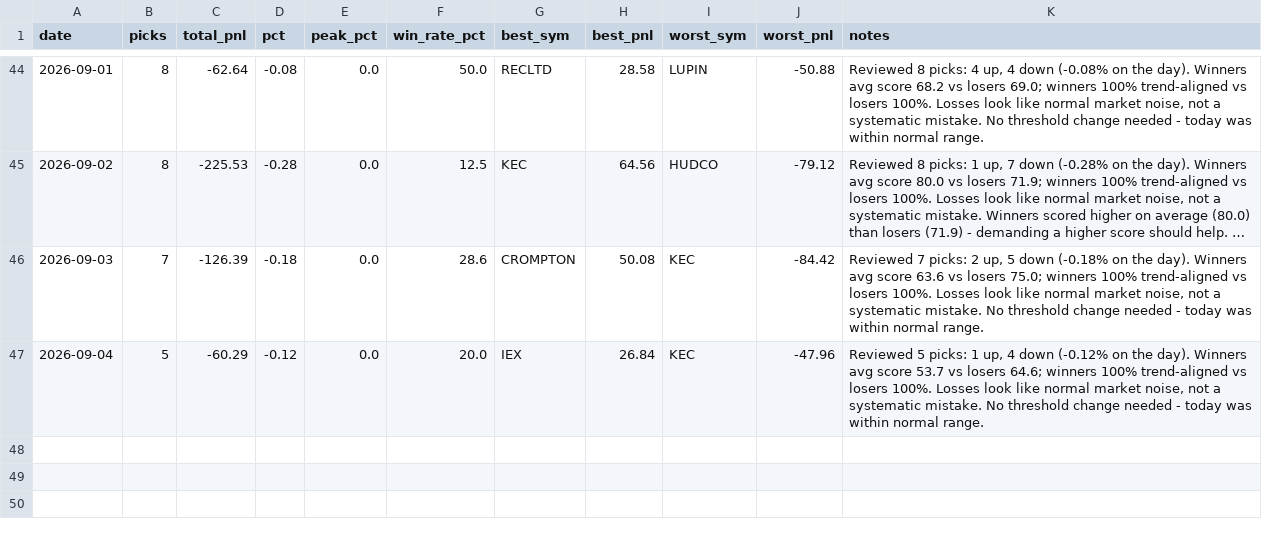
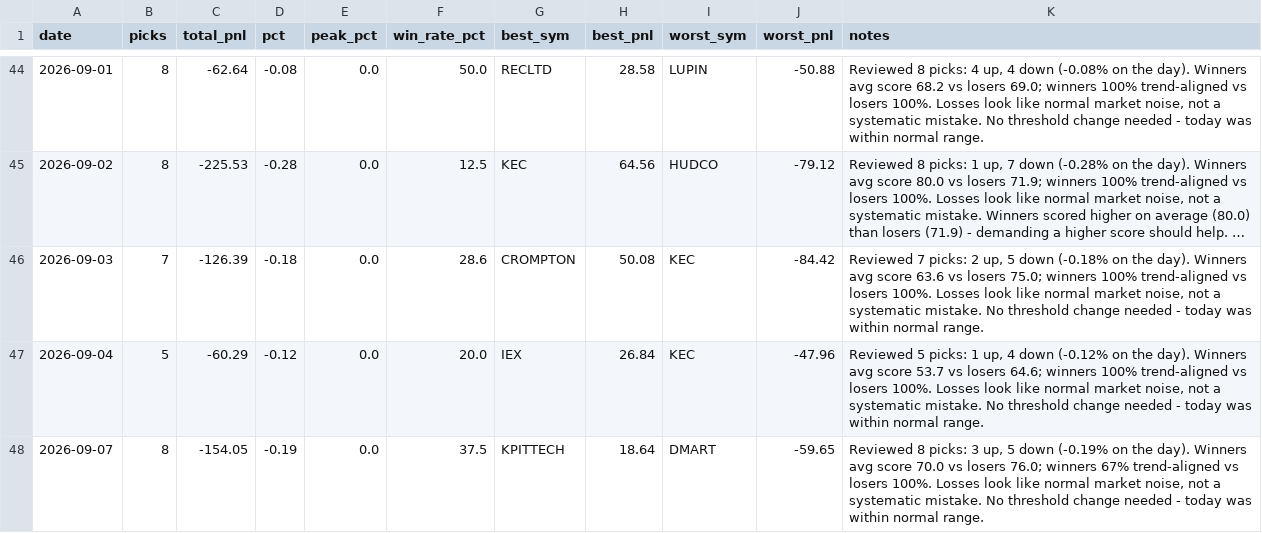
Before and after one commit to Arnav2412/trading-bot, a CSV file: reports/history.csv, drawn as a sheet; only a part is shown, gaps mark what is left out; long unchanged cells end in …; the diff names each change by its address in the sheet, - before the commit and + after, or states it on an @@ line.

```diff
--- a/reports/history.csv
+++ b/reports/history.csv
+row 48: 2026-09-07 | 8 | -154.05 | -0.19 | 0.0 | 37.5 | KPITTECH | 18.64 | DMART | -59.65 | Reviewed 8 picks: 3 up, 5 down (-0.19% on the day). Winners avg score 70.0 vs losers 76.0; winners 67% trend-aligned vs losers 100%. Losses look like normal market noise, not a systematic mistake. No threshold change needed - today was within normal range.
```
Also changed, not shown: 2 other files.
